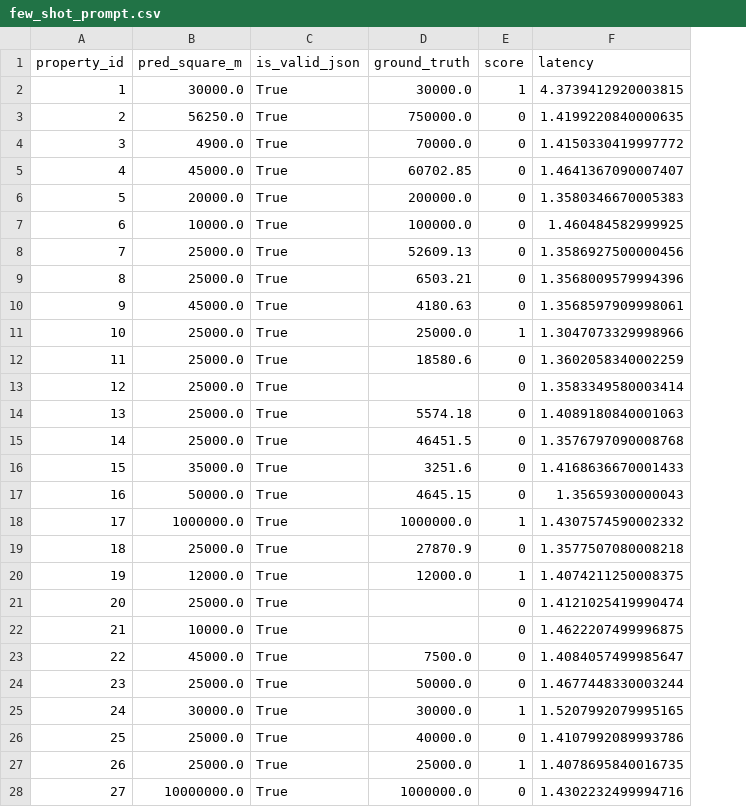
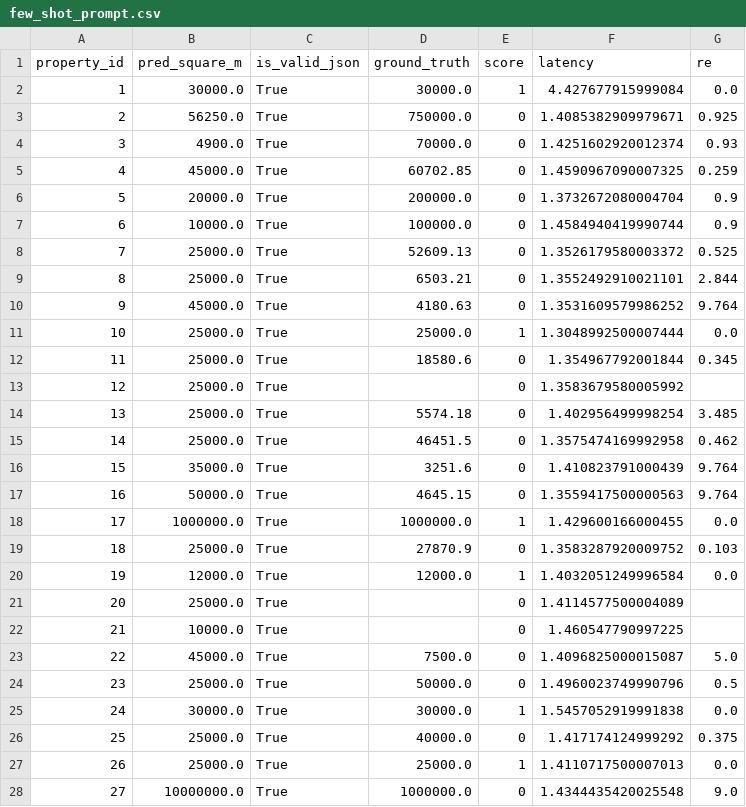
Before and after one commit to yeustsihneyeu/prompt-engineering, a CSV file: results/llama3.2/few_shot_prompt.csv, drawn as a sheet; only a part is shown; the diff covers the shown part only; the diff names each change by its address in the sheet, - before the commit and + after, or states it on an @@ line.

```diff
--- a/results/llama3.2/few_shot_prompt.csv
+++ b/results/llama3.2/few_shot_prompt.csv
+column G (re), rows 2-28: 0.0 | 0.925 | 0.93 | 0.259 | 0.9 | 0.9 | 0.525 | 2.844 | 9.764 | 0.0 | 0.345 |  | 3.485 | 0.462 | 9.764 | 9.764 | 0.0 | 0.103 | 0.0 |  |  | 5.0 | 0.5 | 0.0 | 0.375 | 0.0 | 9.0
-F2 (latency): 4.3739412920003815
+F2 (latency): 4.427677915999084
-F3 (latency): 1.4199220840000635
+F3 (latency): 1.4085382909979671
-F4 (latency): 1.4150330419997772
+F4 (latency): 1.4251602920012374
-F5 (latency): 1.4641367090007407
+F5 (latency): 1.4590967090007325
-F6 (latency): 1.3580346670005383
+F6 (latency): 1.3732672080004704
-F7 (latency): 1.460484582999925
+F7 (latency): 1.4584940419990744
-F8 (latency): 1.3586927500000456
+F8 (latency): 1.3526179580003372
-F9 (latency): 1.3568009579994396
+F9 (latency): 1.3552492910021101
-F10 (latency): 1.3568597909998061
+F10 (latency): 1.3531609579986252
-F11 (latency): 1.3047073329998966
+F11 (latency): 1.3048992500007444
-F12 (latency): 1.3602058340002259
+F12 (latency): 1.354967792001844
-F13 (latency): 1.3583349580003414
+F13 (latency): 1.3583679580005992
-F14 (latency): 1.4089180840001063
+F14 (latency): 1.402956499998254
-F15 (latency): 1.3576797090008768
+F15 (latency): 1.3575474169992958
-F16 (latency): 1.4168636670001433
+F16 (latency): 1.410823791000439
-F17 (latency): 1.35659300000043
+F17 (latency): 1.3559417500000563
-F18 (latency): 1.4307574590002332
+F18 (latency): 1.429600166000455
-F19 (latency): 1.3577507080008218
+F19 (latency): 1.3583287920009752
-F20 (latency): 1.4074211250008375
+F20 (latency): 1.4032051249996584
-F21 (latency): 1.4121025419990474
+F21 (latency): 1.4114577500004089
-F22 (latency): 1.4622207499996875
+F22 (latency): 1.460547790997225
-F23 (latency): 1.4084057499985647
+F23 (latency): 1.4096825000015087
-F24 (latency): 1.4677448330003244
+F24 (latency): 1.4960023749990796
-F25 (latency): 1.5207992079995165
+F25 (latency): 1.5457052919991838
-F26 (latency): 1.4107992089993786
+F26 (latency): 1.417174124999292
-F27 (latency): 1.4078695840016735
+F27 (latency): 1.4110717500007013
-F28 (latency): 1.4302232499994716
+F28 (latency): 1.4344435420025548
```
Also changed, not shown: 90 edited cells elsewhere in this file, results/gemma2/cot_prompt.csv, results/gemma2/few_shot_prompt.csv, 30 other files.
